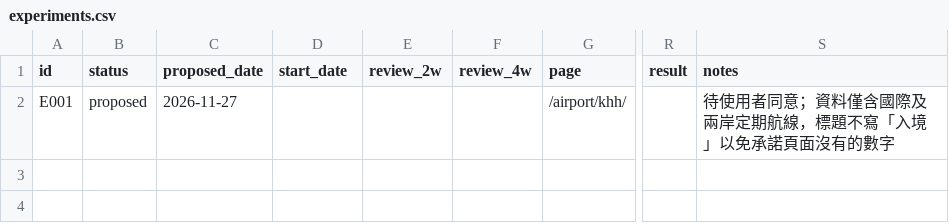
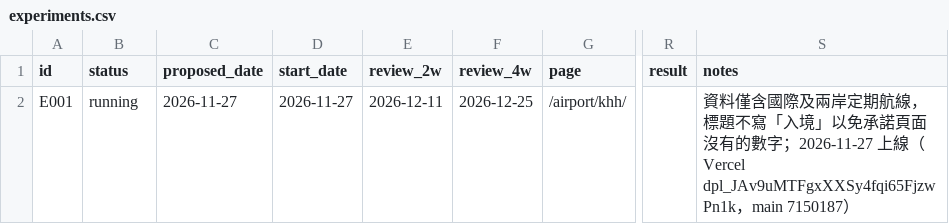
Before and after one commit to tokpmpm/flightdata2, a CSV file: seo/experiments.csv, drawn as a sheet; only a part is shown, gaps mark what is left out; the diff names each change by its address in the sheet, - before the commit and + after, or states it on an @@ line.

```diff
--- a/seo/experiments.csv
+++ b/seo/experiments.csv
-B2 (status): proposed
+B2 (status): running
-D2 (start_date): (empty)
+D2 (start_date): 2026-11-27
-E2 (review_2w): (empty)
+E2 (review_2w): 2026-12-11
-F2 (review_4w): (empty)
+F2 (review_4w): 2026-12-25
-S2 (notes): 待使用者同意；資料僅含國際及兩岸定期航線，標題不寫「入境」以免承諾頁面沒有的數字
+S2 (notes): 資料僅含國際及兩岸定期航線，標題不寫「入境」以免承諾頁面沒有的數字；2026-11-27 上線（Vercel dpl_JAv9uMTFgxXXSy4fqi65FjzwPn1k，main 7150187）
```
